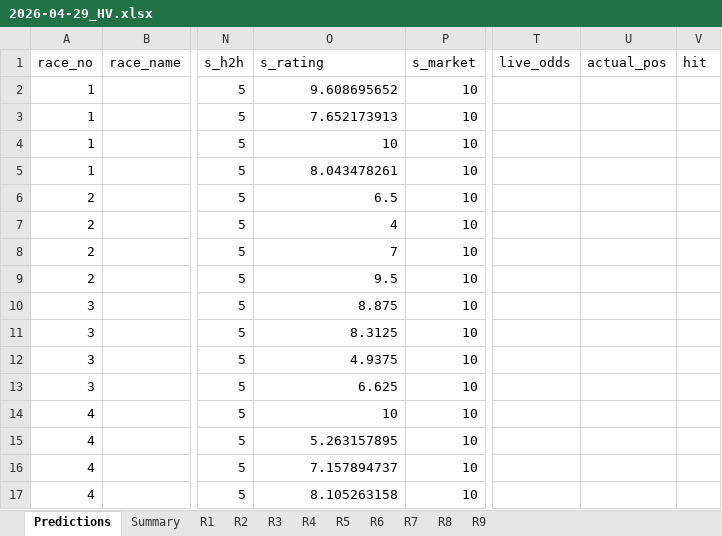
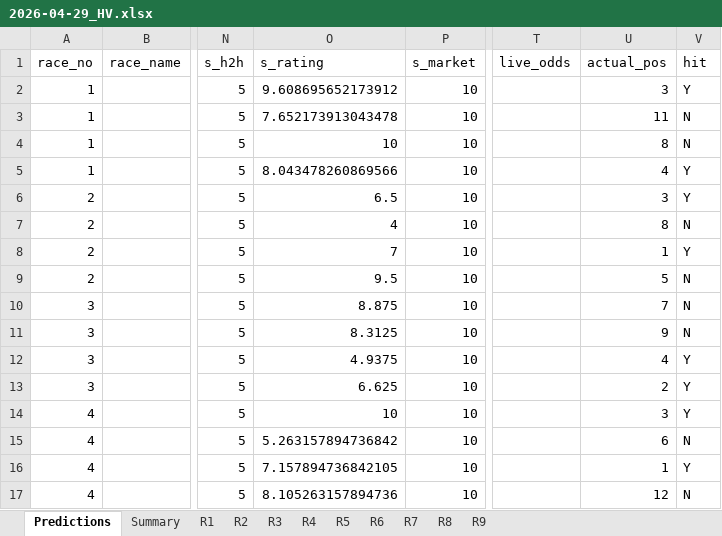
Before and after one commit to a40856/Claudehkjc, an Excel workbook: data/predictions/2026-04-29_HV.xlsx, sheet Predictions, drawn as a sheet; only a part is shown, gaps mark what is left out; values as stored, in another font and other column widths than the file's, no cell formats; the diff covers the shown part only; the diff names each change by its address in the sheet, - before the commit and + after, or states it on an @@ line.

```diff
--- a/data/predictions/2026-04-29_HV.xlsx (sheet Predictions)
+++ b/data/predictions/2026-04-29_HV.xlsx (sheet Predictions)
-O2 (s_rating): 9.608695652
+O2 (s_rating): 9.608695652173912
-U2 (actual_pos): (empty)
+U2 (actual_pos): 3
-V2 (hit): (empty)
+V2 (hit): Y
-O3 (s_rating): 7.652173913
+O3 (s_rating): 7.652173913043478
-U3 (actual_pos): (empty)
+U3 (actual_pos): 11
-V3:V4 (hit): (empty)
+V3:V4 (hit): N
-U4 (actual_pos): (empty)
+U4 (actual_pos): 8
-O5 (s_rating): 8.043478261
+O5 (s_rating): 8.043478260869566
-U5 (actual_pos): (empty)
+U5 (actual_pos): 4
-V5:V6 (hit): (empty)
+V5:V6 (hit): Y
-U6 (actual_pos): (empty)
+U6 (actual_pos): 3
-U7 (actual_pos): (empty)
+U7 (actual_pos): 8
-V7 (hit): (empty)
+V7 (hit): N
-U8 (actual_pos): (empty)
+U8 (actual_pos): 1
-V8 (hit): (empty)
+V8 (hit): Y
-U9 (actual_pos): (empty)
+U9 (actual_pos): 5
-V9:V11 (hit): (empty)
+V9:V11 (hit): N
-U10 (actual_pos): (empty)
+U10 (actual_pos): 7
-U11 (actual_pos): (empty)
+U11 (actual_pos): 9
-U12 (actual_pos): (empty)
+U12 (actual_pos): 4
-V12:V14 (hit): (empty)
+V12:V14 (hit): Y
-U13 (actual_pos): (empty)
+U13 (actual_pos): 2
-U14 (actual_pos): (empty)
+U14 (actual_pos): 3
-O15 (s_rating): 5.263157895
+O15 (s_rating): 5.263157894736842
-U15 (actual_pos): (empty)
+U15 (actual_pos): 6
-V15 (hit): (empty)
+V15 (hit): N
-O16 (s_rating): 7.157894737
+O16 (s_rating): 7.157894736842105
-U16 (actual_pos): (empty)
+U16 (actual_pos): 1
-V16 (hit): (empty)
+V16 (hit): Y
-O17 (s_rating): 8.105263158
+O17 (s_rating): 8.105263157894736
-U17 (actual_pos): (empty)
+U17 (actual_pos): 12
-V17 (hit): (empty)
+V17 (hit): N
```
Also changed, not shown: 52 edited cells elsewhere in this sheet, cell formats, docs/data/predictions/2026-04-29_HV.xlsx, 3 other files.
